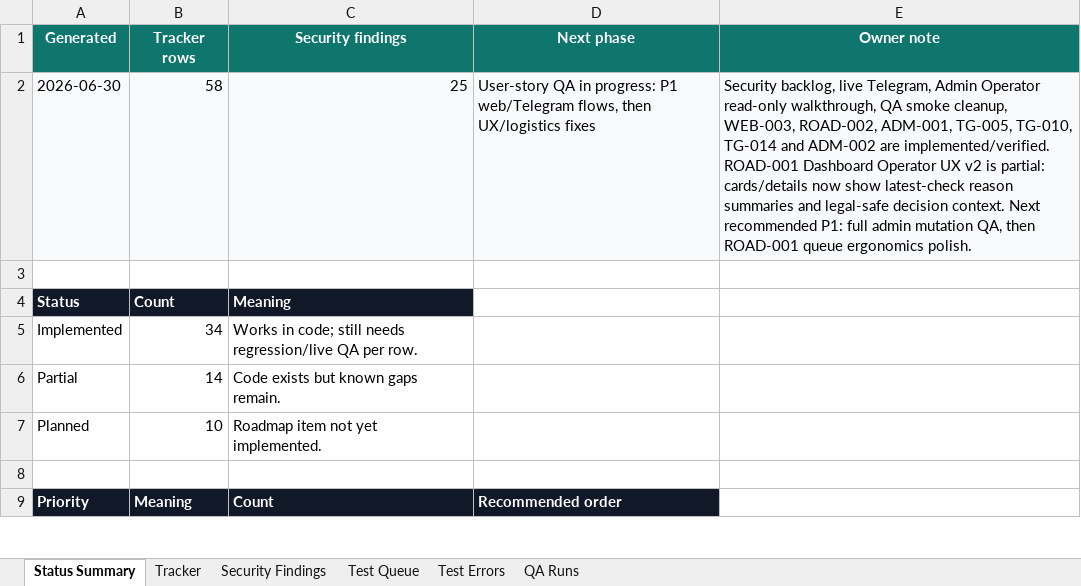
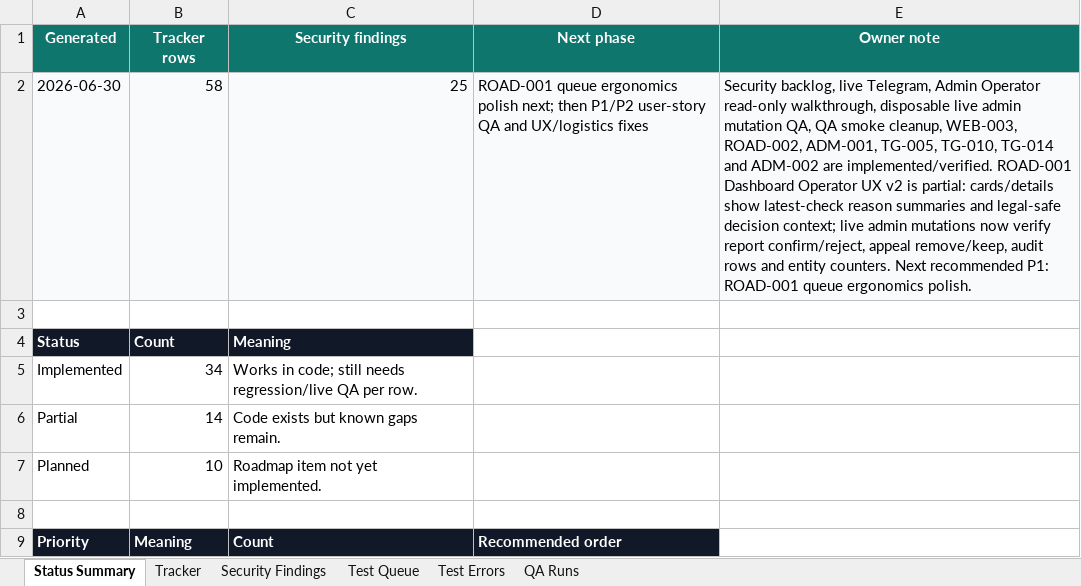
Before and after one commit to Web-pixel-creator/Scam-guard-Main, an Excel workbook: ai_docs/FEATURE_USER_STORY_TRACKER.xlsx, sheet Status Summary, drawn as a sheet; only a part is shown; values as stored, in another font and other column widths than the file's, no borders; the diff names each change by its address in the sheet, - before the commit and + after, or states it on an @@ line.

Commit message:
docs: record admin mutation QA

```diff
--- a/ai_docs/FEATURE_USER_STORY_TRACKER.xlsx (sheet Status Summary)
+++ b/ai_docs/FEATURE_USER_STORY_TRACKER.xlsx (sheet Status Summary)
-D2 (Next phase): User-story QA in progress: P1 web/Telegram flows, then UX/logistics fixes
+D2 (Next phase): ROAD-001 queue ergonomics polish next; then P1/P2 user-story QA and UX/logistics fixes
-E2 (Owner note): …read-only walkthrough, QA smoke cleanup, WEB-003, ROAD-002, ADM-001, TG-005, TG-010, TG-014 and ADM-002 are implemented/verified. ROAD-001 Dashboard Operator UX v2 is partial: cards/details now show latest-check reason summaries and legal-safe decision context. Next recommended P1: full admin mutation QA, then ROAD-001 queue…
+E2 (Owner note): …read-only walkthrough, disposable live admin mutation QA, QA smoke cleanup, WEB-003, ROAD-002, ADM-001, TG-005, TG-010, TG-014 and ADM-002 are implemented/verified. ROAD-001 Dashboard Operator UX v2 is partial: cards/details show latest-check reason summaries and legal-safe decision context; live admin mutations now verify report confirm/reject, appeal remove/keep, audit rows and entity counters. Next recommended P1: ROAD-001 queue…
```
Also changed, not shown: sheet QA Runs, sheet Test Queue, sheet Tracker.
